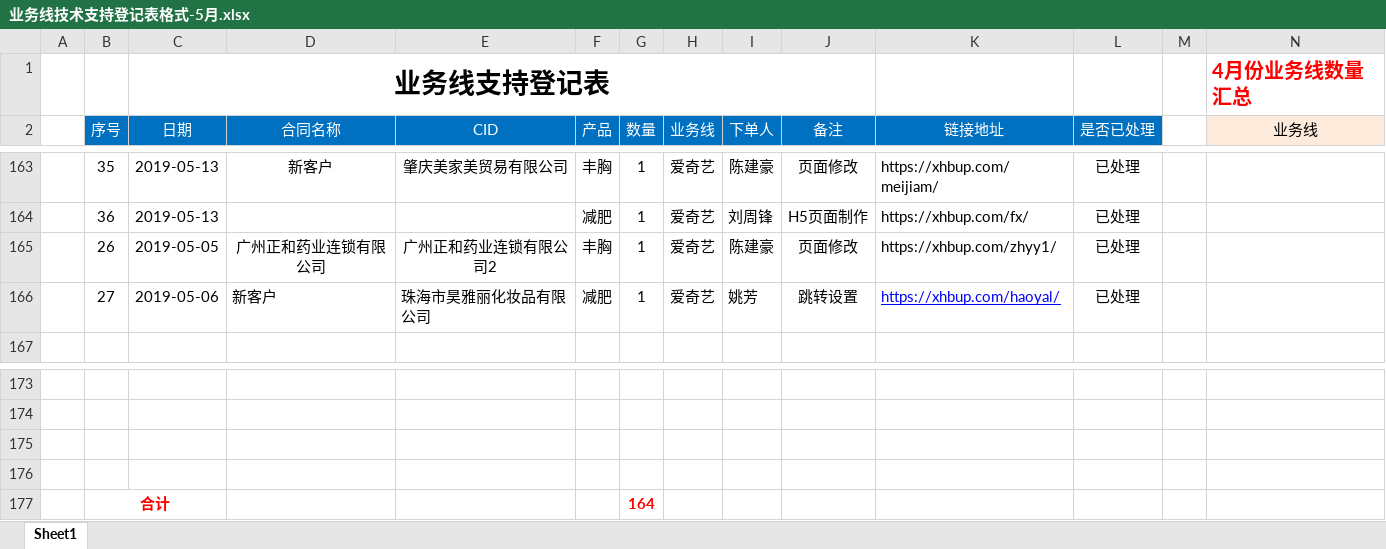
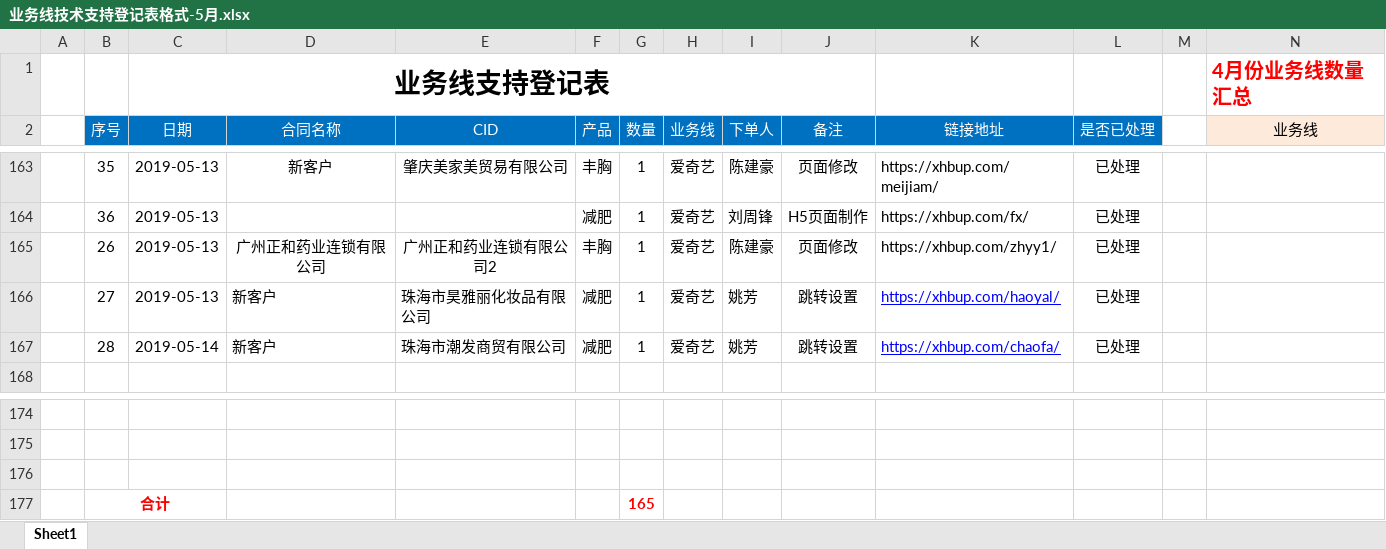
Before and after one commit to a279623002/myWork, an Excel workbook: 业务线技术支持登记表格式-5月.xlsx, sheet Sheet1, drawn as a sheet; only a part is shown, gaps mark what is left out; values as stored, in another font and other column widths than the file's, no borders; charts and pictures not drawn; removed rows and columns are numbered as before the commit, all else as after; rows hold the shown columns only; the diff names each change by its address in the sheet, - before the commit and + after, or states it on an @@ line.

```diff
--- a/业务线技术支持登记表格式-5月.xlsx (sheet Sheet1)
+++ b/业务线技术支持登记表格式-5月.xlsx (sheet Sheet1)
-C165 (日期): 2019-05-05
+C165 (日期): 2019-05-13
-C166 (日期): 2019-05-06
+C166 (日期): 2019-05-13
+row 167:  | 28 | 2019-05-14 | 新客户 | 珠海市潮发商贸有限公司 | 减肥 | 1 | 爱奇艺 | 姚芳 | 跳转设置 | https://xhbup.com/chaofa/ | 已处理
-row 177: (empty)
+row 177:  | 合计 |  |  |  |  | 165
+B177:C177 merged
-row 177:  | 合计 |  |  |  |  | 164
```
Also changed, not shown: charts or pictures, 12 other files.
